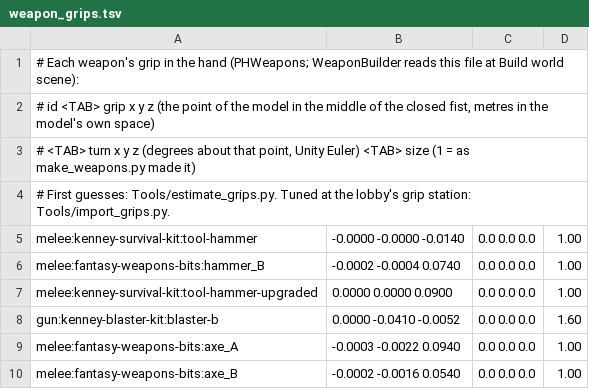
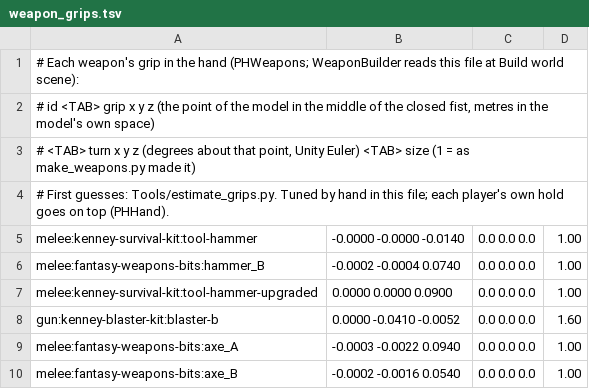
Before and after one commit to CorVous/PropHunting, a TSV file: Tools/weapon_grips.tsv, drawn as a sheet; only a part is shown.

```diff
--- a/Tools/weapon_grips.tsv
+++ b/Tools/weapon_grips.tsv
@@ -3,3 +3,3 @@
 #      <TAB> turn x y z (degrees about that point, Unity Euler) <TAB> size (1 = as make_weapons.py made it)
-# First guesses: Tools/estimate_grips.py. Tuned at the lobby's grip station: Tools/import_grips.py.
+# First guesses: Tools/estimate_grips.py. Tuned by hand in this file; each player's own hold goes on top (PHHand).
 melee:kenney-survival-kit:tool-hammer	-0.0000 -0.0000 -0.0140	0.0 0.0 0.0	1.00
```
Also changed, not shown: 16 other files.
